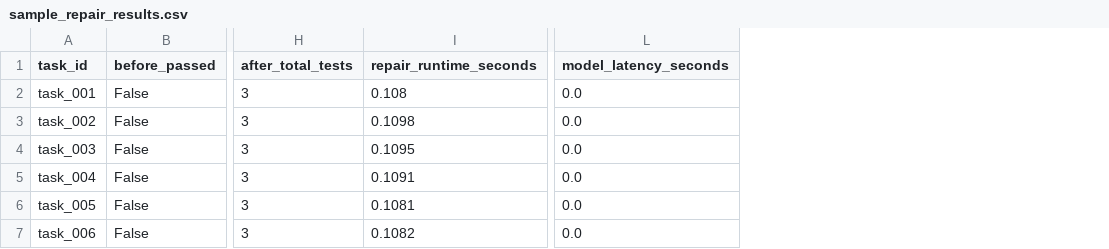
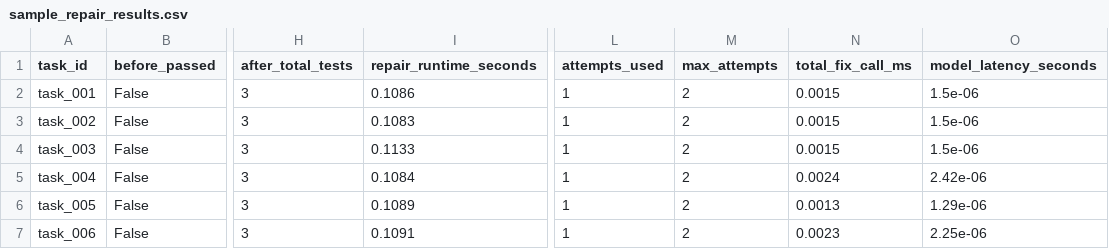
Before and after one commit to SakshamMaggo/cache-aware-coding-agent-benchmark, a CSV file: examples/sample_repair_results.csv, drawn as a sheet; only a part is shown, gaps mark what is left out; addresses are those after the commit; the diff names each change by its address in the sheet, - before the commit and + after, or states it on an @@ line.

Commit message:
Update examples with repair attempts

```diff
--- a/examples/sample_repair_results.csv
+++ b/examples/sample_repair_results.csv
+column L (attempts_used), rows 2-7: all 1
+column M (max_attempts), rows 2-7: all 2
+column N (total_fix_call_ms), rows 2-7: 0.0015 | 0.0015 | 0.0015 | 0.0024 | 0.0013 | 0.0023
-I2 (repair_runtime_seconds): 0.108
+I2 (repair_runtime_seconds): 0.1086
-O2:O4 (model_latency_seconds): 0.0
+O2:O4 (model_latency_seconds): 1.5e-06
-I3 (repair_runtime_seconds): 0.1098
+I3 (repair_runtime_seconds): 0.1083
-I4 (repair_runtime_seconds): 0.1095
+I4 (repair_runtime_seconds): 0.1133
-I5 (repair_runtime_seconds): 0.1091
+I5 (repair_runtime_seconds): 0.1084
-O5 (model_latency_seconds): 0.0
+O5 (model_latency_seconds): 2.42e-06
-I6 (repair_runtime_seconds): 0.1081
+I6 (repair_runtime_seconds): 0.1089
-O6 (model_latency_seconds): 0.0
+O6 (model_latency_seconds): 1.29e-06
-I7 (repair_runtime_seconds): 0.1082
+I7 (repair_runtime_seconds): 0.1091
-O7 (model_latency_seconds): 0.0
+O7 (model_latency_seconds): 2.25e-06
```
Also changed, not shown: 1 other file.
